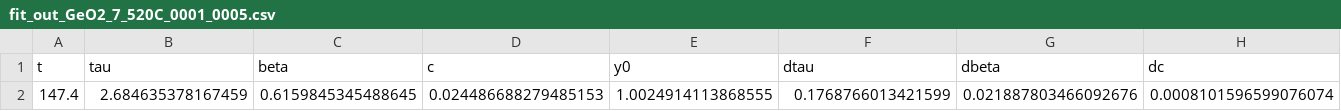
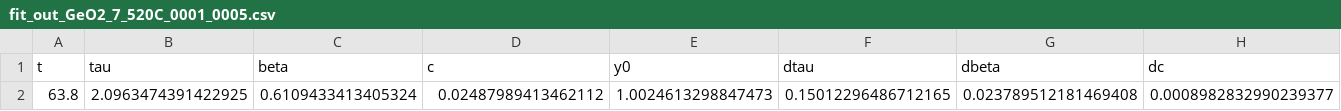
Before and after one commit to FabioBrugnara/20250408, a CSV file: SCRIPTS/data/fit_outs/fit_out_GeO2_7_520C_0001_0005.csv, drawn as a sheet; only a part is shown; removed rows and columns are numbered as before the commit, all else as after; rows hold the shown columns only; the diff names each change by its address in the sheet, - before the commit and + after, or states it on an @@ line.

```diff
--- a/SCRIPTS/data/fit_outs/fit_out_GeO2_7_520C_0001_0005.csv
+++ b/SCRIPTS/data/fit_outs/fit_out_GeO2_7_520C_0001_0005.csv
-row 2: 147.4 | 2.684635378167459 | 0.6159845345488645 | 0.024486688279485153 | 1.0024914113868555 | 0.1768766013421599 | 0.021887803466092676 | 0.0008101596599076074
+row 2: 63.8 | 2.0963474391422925 | 0.6109433413405324 | 0.02487989413462112 | 1.0024613298847473 | 0.15012296486712165 | 0.023789512181469408 | 0.0008982832990239377
```
Also changed, not shown: SCRIPTS/data/fit_outs/XBaldi.csv, SCRIPTS/data/fit_outs/fit_out_GeO2_7_695C_0001_0004.csv, 11 other files.
